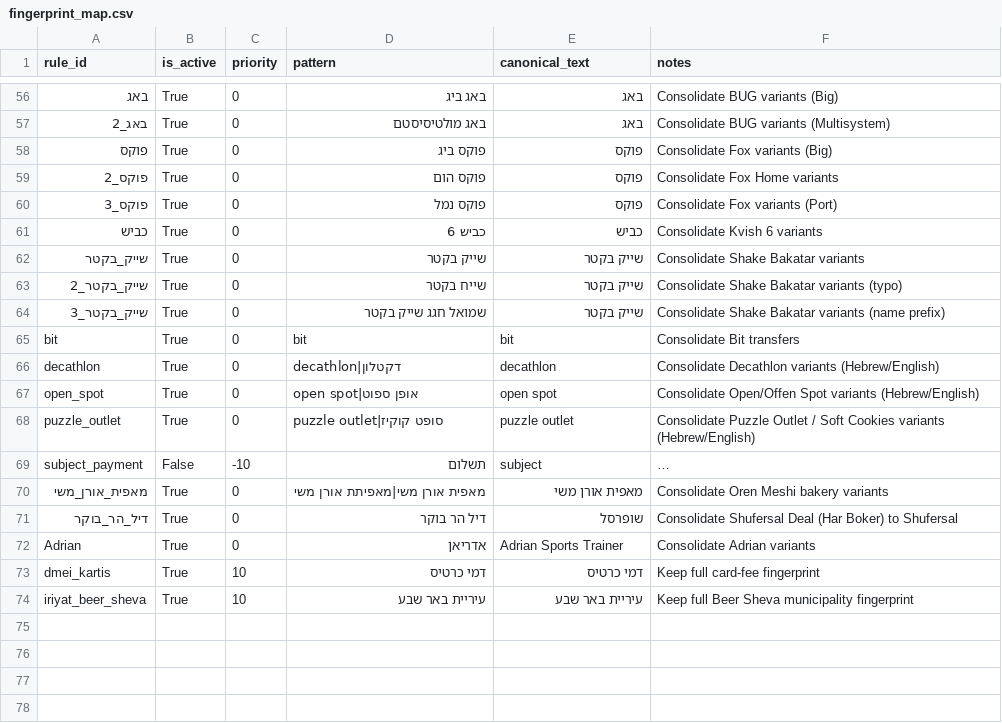
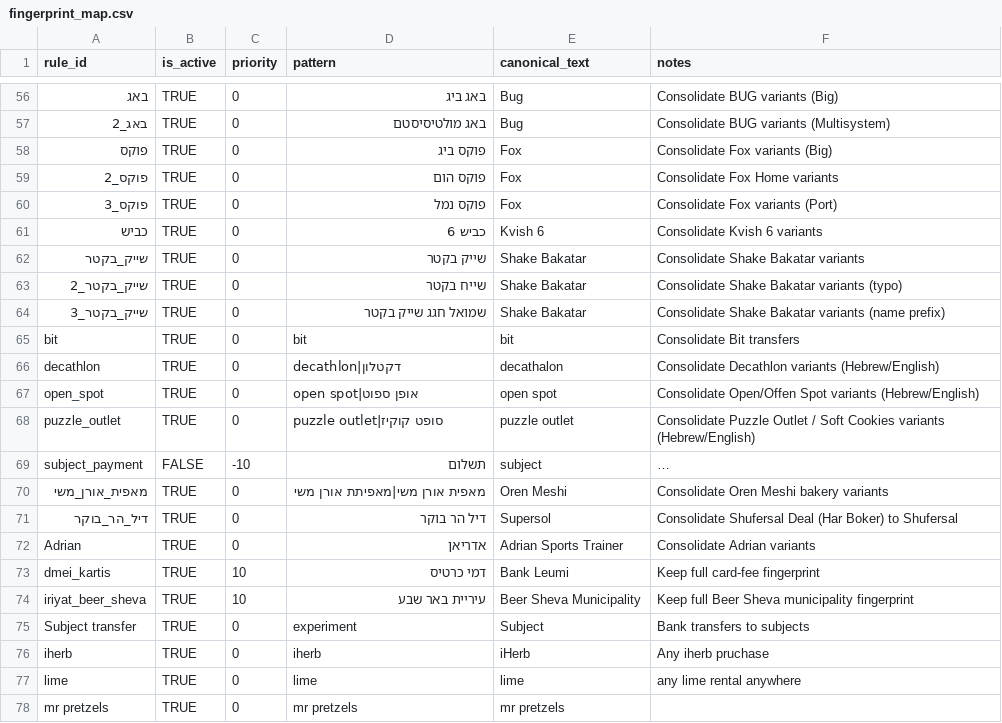
Before and after one commit to opherdonchin/ynab-il-importer, a CSV file: mappings/fingerprint_map.csv, drawn as a sheet; only a part is shown, gaps mark what is left out; long unchanged cells end in …; the diff covers the shown part only; the diff names each change by its address in the sheet, - before the commit and + after, or states it on an @@ line.

```diff
--- a/mappings/fingerprint_map.csv
+++ b/mappings/fingerprint_map.csv
-B56:B68 (is_active): True
+B56:B68 (is_active): TRUE
-E56:E57 (canonical_text): באג
+E56:E57 (canonical_text): Bug
-E58:E60 (canonical_text): פוקס
+E58:E60 (canonical_text): Fox
-E61 (canonical_text): כביש
+E61 (canonical_text): Kvish 6
-E62:E64 (canonical_text): שייק בקטר
+E62:E64 (canonical_text): Shake Bakatar
-E66 (canonical_text): decathlon
+E66 (canonical_text): decathalon
-B69 (is_active): False
+B69 (is_active): FALSE
-B70:B74 (is_active): True
+B70:B74 (is_active): TRUE
-E70 (canonical_text): מאפית אורן משי
+E70 (canonical_text): Oren Meshi
-E71 (canonical_text): שופרסל
+E71 (canonical_text): Supersol
-E73 (canonical_text): דמי כרטיס
+E73 (canonical_text): Bank Leumi
-E74 (canonical_text): עיריית באר שבע
+E74 (canonical_text): Beer Sheva Municipality
+row 75: Subject transfer | TRUE | 0 | experiment | Subject | Bank transfers to subjects
+row 76: iherb | TRUE | 0 | iherb | iHerb | Any iherb pruchase
+row 77: lime | TRUE | 0 | lime | lime | any lime rental anywhere
+row 78: mr pretzels | TRUE | 0 | mr pretzels | mr pretzels
```
Also changed, not shown: 98 edited cells elsewhere in this file, 18 other files.
